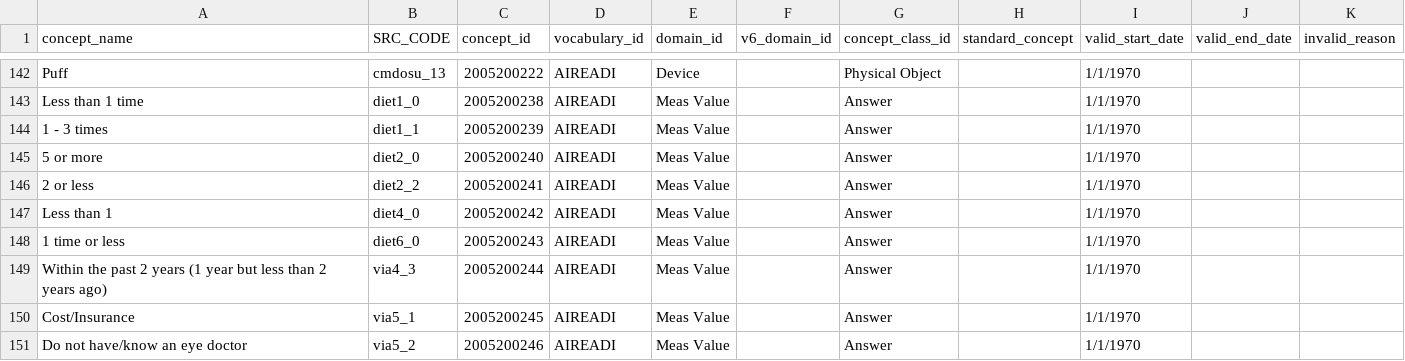
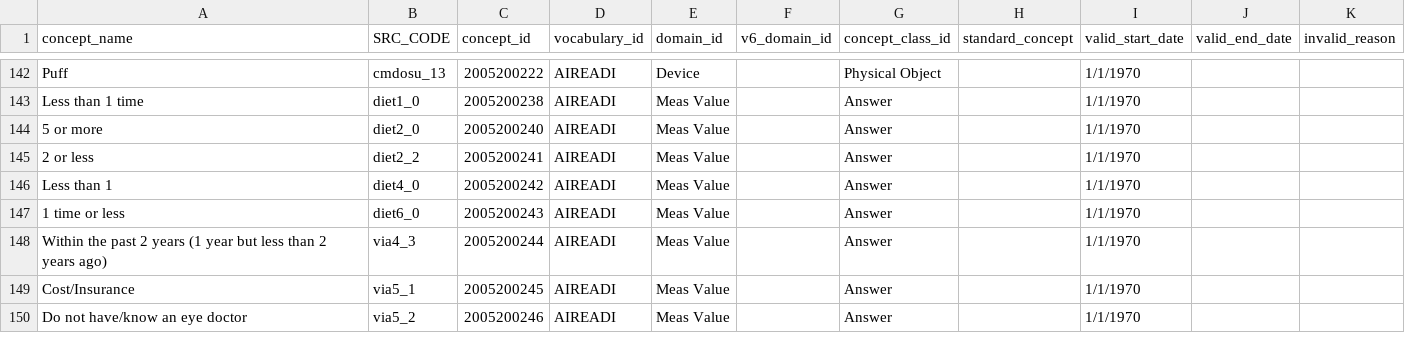
Before and after one commit to AI-READI/DataElementMaps, a CSV file: auto_gen_concept_templates/output/concept.csv, drawn as a sheet; only a part is shown, gaps mark what is left out; the diff names each change by its address in the sheet, - before the commit and + after, or states it on an @@ line.

```diff
--- a/auto_gen_concept_templates/output/concept.csv
+++ b/auto_gen_concept_templates/output/concept.csv
-row 144: 1 - 3 times | diet1_1 | 2005200239 | AIREADI | Meas Value |  | Answer |  | 1/1/1970
```
Also changed, not shown: auto_gen_concept_templates/output/concept_relationship.csv, 3 other files.
